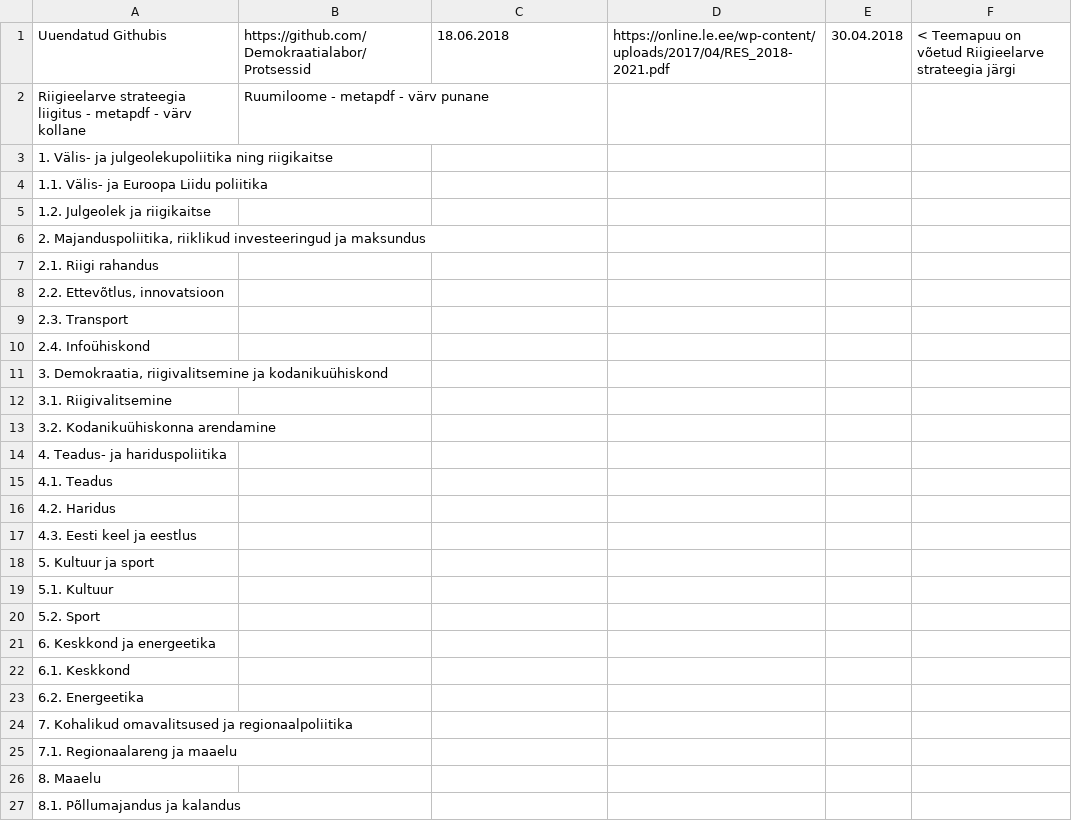
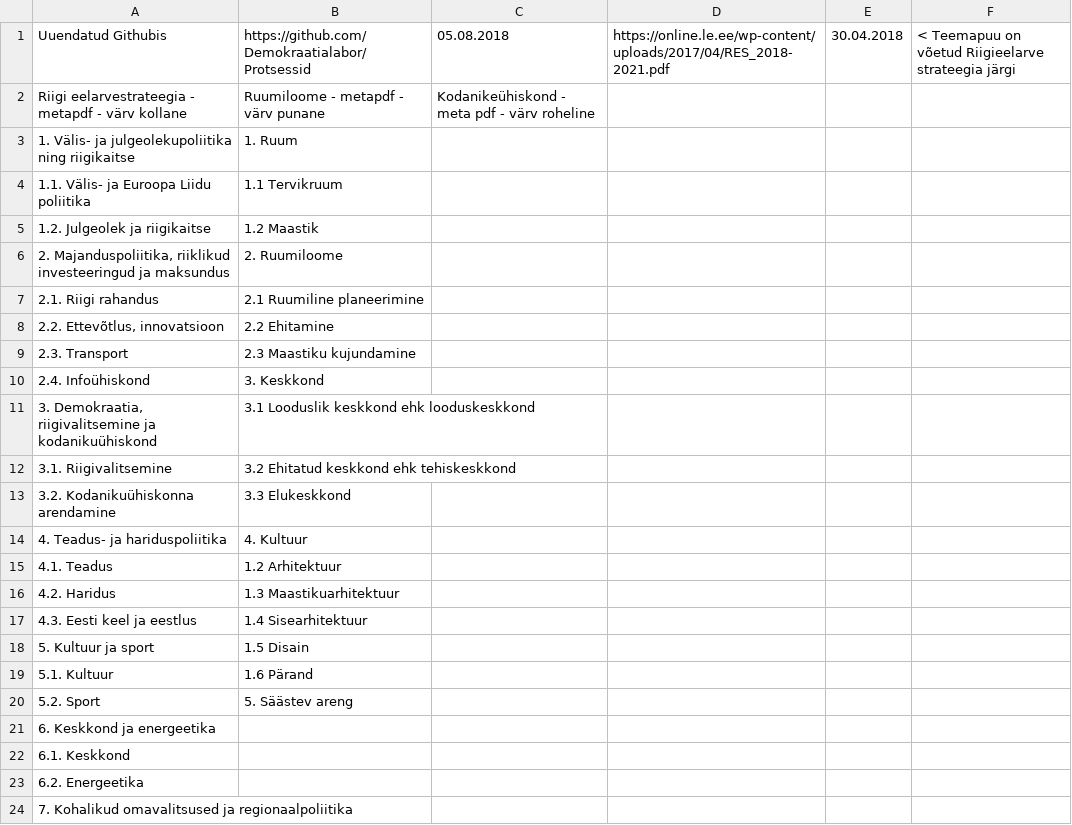
Before and after one commit to Demokraatialabor/Protsessid, a CSV file: Riigivalitsemine ja haldusvõimekus - Teemapuu.csv, drawn as a sheet; only a part is shown; the shorter side is filled out with more unchanged rows.

```diff
--- a/Riigivalitsemine ja haldusvõimekus - Teemapuu.csv
+++ b/Riigivalitsemine ja haldusvõimekus - Teemapuu.csv
@@ -1,21 +1,21 @@
-Uuendatud Githubis,https://github.com/Demokraatialabor/Protsessid,18.06.2018,https://online.le.ee/wp-content/uploads/2017/04/RES_2018-2021.pdf,30.04.2018,< Teemapuu on võetud Riigieelarve strateegia järgi
-Riigieelarve strateegia liigitus - metapdf - värv kollane,Ruumiloome - metapdf - värv punane,,,,
-1. Välis- ja julgeolekupoliitika ning riigikaitse,,,,,
-1.1. Välis- ja Euroopa Liidu poliitika,,,,,
-1.2. Julgeolek ja riigikaitse,,,,,
-"2. Majanduspoliitika, riiklikud investeeringud ja maksundus",,,,,
-2.1. Riigi rahandus,,,,,
-"2.2. Ettevõtlus, innovatsioon",,,,,
-2.3. Transport,,,,,
-2.4. Infoühiskond,,,,,
-"3. Demokraatia, riigivalitsemine ja kodanikuühiskond",,,,,
-3.1. Riigivalitsemine,,,,,
-3.2. Kodanikuühiskonna arendamine,,,,,
-4. Teadus- ja hariduspoliitika,,,,,
-4.1. Teadus,,,,,
-4.2. Haridus,,,,,
-4.3. Eesti keel ja eestlus,,,,,
-5. Kultuur ja sport,,,,,
-5.1. Kultuur,,,,,
-5.2. Sport,,,,,
+Uuendatud Githubis,https://github.com/Demokraatialabor/Protsessid,05.08.2018,https://online.le.ee/wp-content/uploads/2017/04/RES_2018-2021.pdf,30.04.2018,< Teemapuu on võetud Riigieelarve strateegia järgi
+Riigi eelarvestrateegia - metapdf - värv kollane,Ruumiloome - metapdf - värv punane,Kodanikeühiskond - meta pdf - värv roheline,,,
+1. Välis- ja julgeolekupoliitika ning riigikaitse,1. Ruum,,,,
+1.1. Välis- ja Euroopa Liidu poliitika,1.1 Tervikruum,,,,
+1.2. Julgeolek ja riigikaitse,1.2 Maastik,,,,
+"2. Majanduspoliitika, riiklikud investeeringud ja maksundus",2. Ruumiloome,,,,
+2.1. Riigi rahandus,2.1 Ruumiline planeerimine,,,,
+"2.2. Ettevõtlus, innovatsioon",2.2 Ehitamine,,,,
+2.3. Transport,2.3 Maastiku kujundamine,,,,
+2.4. Infoühiskond,3. Keskkond,,,,
+"3. Demokraatia, riigivalitsemine ja kodanikuühiskond",3.1 Looduslik keskkond ehk looduskeskkond,,,,
+3.1. Riigivalitsemine,3.2 Ehitatud keskkond  ehk tehiskeskkond,,,,
+3.2. Kodanikuühiskonna arendamine,3.3 Elukeskkond,,,,
+4. Teadus- ja hariduspoliitika,4. Kultuur,,,,
+4.1. Teadus,1.2 Arhitektuur,,,,
+4.2. Haridus,1.3 Maastikuarhitektuur,,,,
+4.3. Eesti keel ja eestlus,1.4 Sisearhitektuur,,,,
+5. Kultuur ja sport,1.5 Disain,,,,
+5.1. Kultuur,1.6 Pärand,,,,
+5.2. Sport,5. Säästev areng,,,,
 6. Keskkond ja energeetika,,,,,
```
Also changed, not shown: Riigivalitsemine ja haldusvõimekus - Komisjonid.csv, 2 other files.
